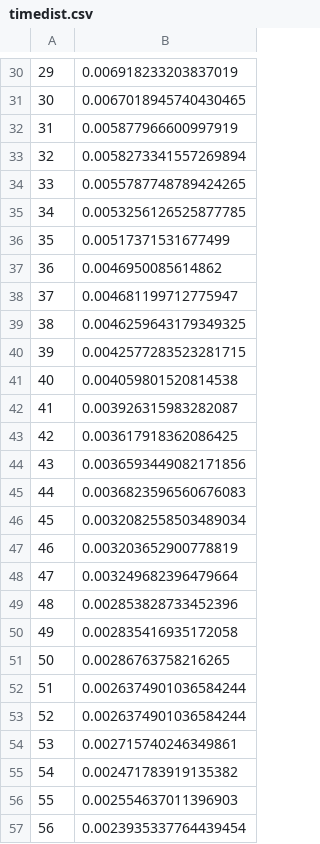
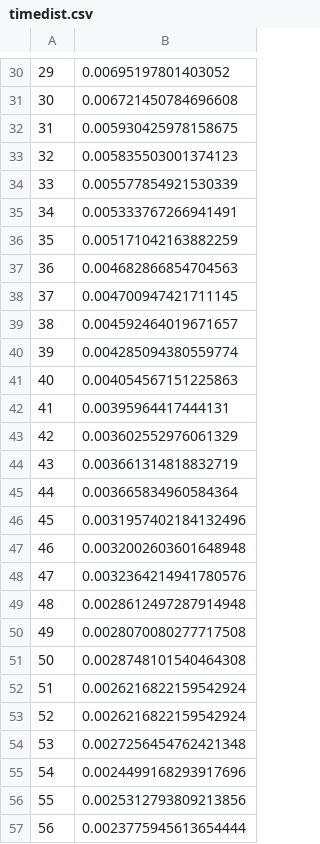
Before and after one commit to pie3636/pie3636.github.io, a CSV file: tug-of-war/data/timedist.csv, drawn as a sheet; only a part is shown, gaps mark what is left out; the diff covers the shown part only; the diff names each change by its address in the sheet, - before the commit and + after, or states it on an @@ line.

```diff
--- a/tug-of-war/data/timedist.csv
+++ b/tug-of-war/data/timedist.csv
-B30: 0.006918233203837019
+B30: 0.00695197801403052
-B31: 0.0067018945740430465
+B31: 0.006721450784696608
-B32: 0.005877966600997919
+B32: 0.005930425978158675
-B33: 0.0058273341557269894
+B33: 0.005835503001374123
-B34: 0.0055787748789424265
+B34: 0.005577854921530339
-B35: 0.0053256126525877785
+B35: 0.005333767266941491
-B36: 0.00517371531677499
+B36: 0.005171042163882259
-B37: 0.0046950085614862
+B37: 0.004682866854704563
-B38: 0.004681199712775947
+B38: 0.004700947421711145
-B39: 0.0046259643179349325
+B39: 0.004592464019671657
-B40: 0.0042577283523281715
+B40: 0.004285094380559774
-B41: 0.004059801520814538
+B41: 0.004054567151225863
-B42: 0.003926315983282087
+B42: 0.00395964417444131
-B43: 0.003617918362086425
+B43: 0.003602552976061329
-B44: 0.0036593449082171856
+B44: 0.003661314818832719
-B45: 0.0036823596560676083
+B45: 0.003665834960584364
-B46: 0.0032082558503489034
+B46: 0.0031957402184132496
-B47: 0.003203652900778819
+B47: 0.0032002603601648948
-B48: 0.003249682396479664
+B48: 0.0032364214941780576
-B49: 0.002853828733452396
+B49: 0.0028612497287914948
-B50: 0.002835416935172058
+B50: 0.0028070080277717508
-B51: 0.00286763758216265
+B51: 0.0028748101540464308
-B52:B53: 0.0026374901036584244
+B52:B53: 0.0026216822159542924
-B54: 0.002715740246349861
+B54: 0.0027256454762421348
-B55: 0.002471783919135382
+B55: 0.0024499168293917696
-B56: 0.002554637011396903
+B56: 0.0025312793809213856
-B57: 0.0023935337764439454
+B57: 0.0023775945613654444
```
Also changed, not shown: 32 edited cells elsewhere in this file, tug-of-war/data/difficulty.csv, tug-of-war/data/gets.csv, 7 other files.
